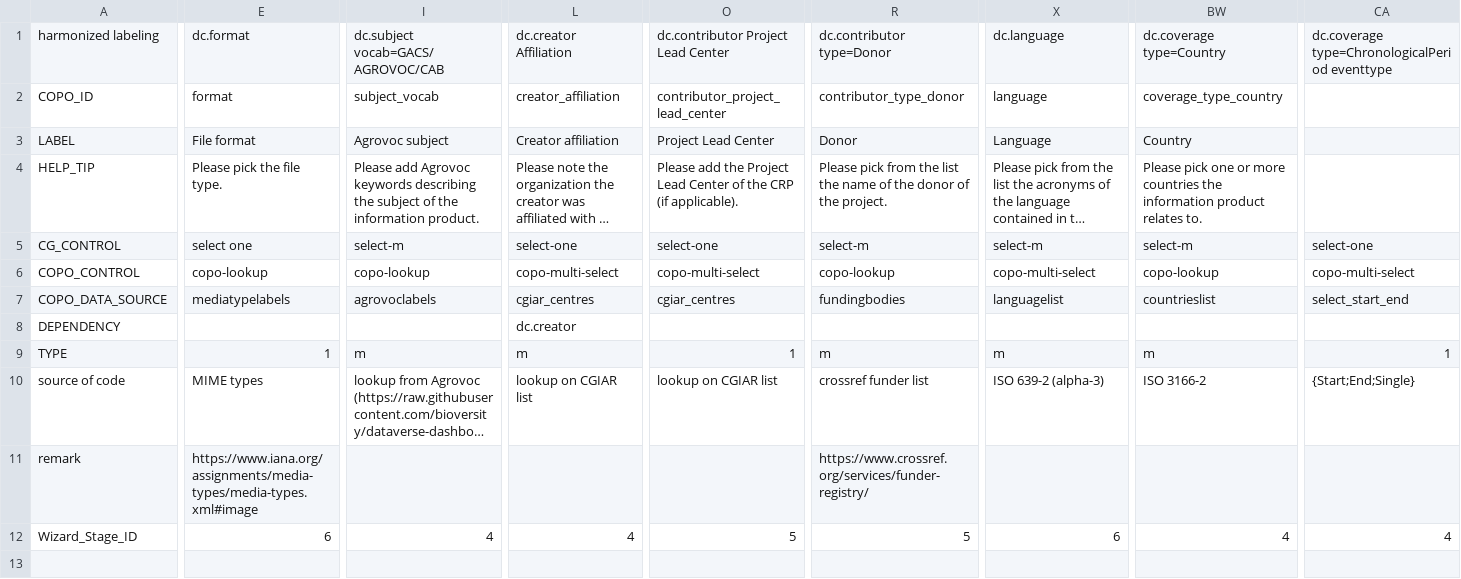
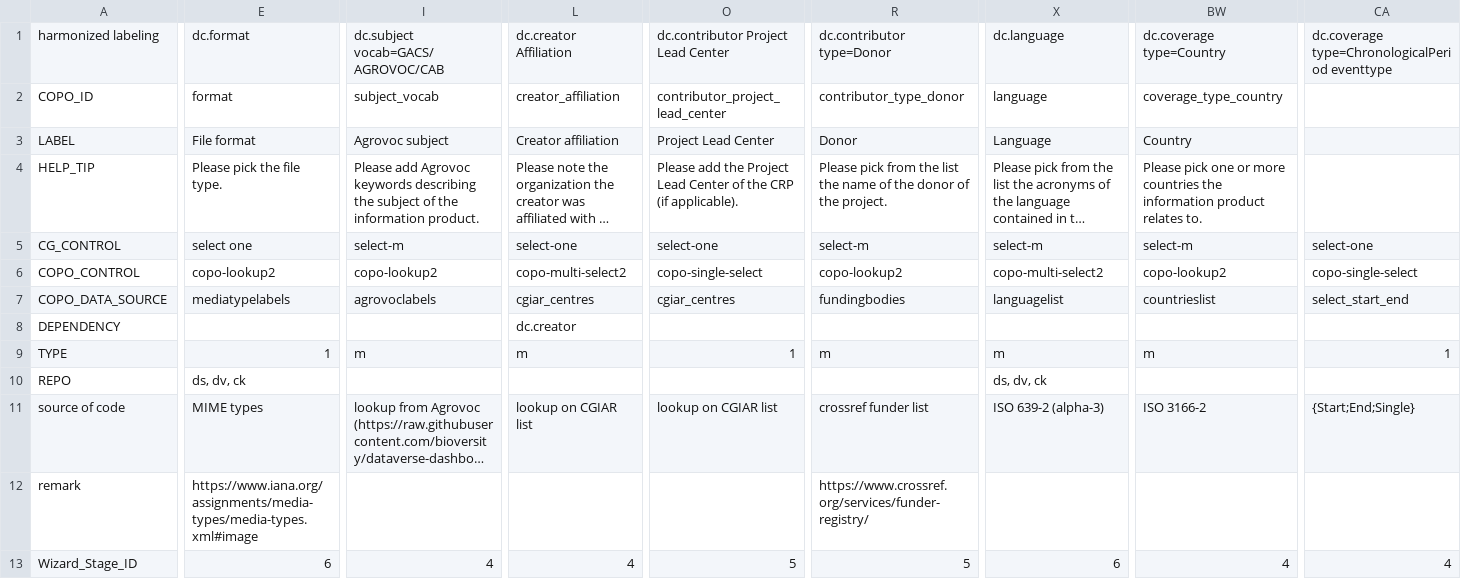
Before and after one commit to rpatil524/COPO, a CSV file: web/src/web/apps/web_copo/schemas/utils/cg_core/copo_schema.csv, drawn as a sheet; only a part is shown, gaps mark what is left out; long unchanged cells end in …; rows hold the shown columns only; the diff covers the shown part only; the diff names each change by its address in the sheet, - before the commit and + after, or states it on an @@ line.

Commit message:
update cg core schemas

```diff
--- a/web/src/web/apps/web_copo/schemas/utils/cg_core/copo_schema.csv
+++ b/web/src/web/apps/web_copo/schemas/utils/cg_core/copo_schema.csv
-E6: copo-lookup
+E6: copo-lookup2
-I6: copo-lookup
+I6: copo-lookup2
-L6: copo-multi-select
+L6: copo-multi-select2
-O6: copo-multi-select
+O6: copo-single-select
-R6: copo-lookup
+R6: copo-lookup2
-X6: copo-multi-select
+X6: copo-multi-select2
-BW6: copo-lookup
+BW6: copo-lookup2
-CA6: copo-multi-select
+CA6: copo-single-select
+row 10: REPO | ds, dv, ck |  |  |  |  | ds, dv, ck
```
Also changed, not shown: 1 edited cell elsewhere in this file, 30 other files.
